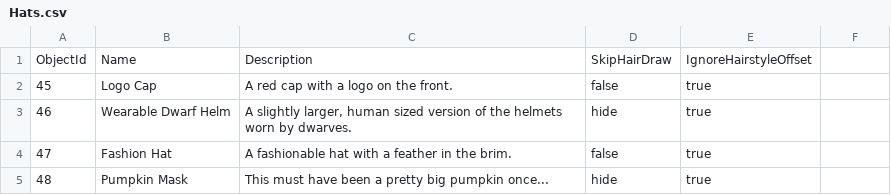
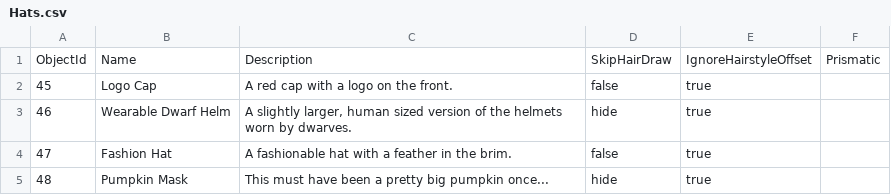
Before and after one commit to aftonsteps/rdew, a CSV file: data-raw/files/Hats.csv, drawn as a sheet; only a part is shown; the diff names each change by its address in the sheet, - before the commit and + after, or states it on an @@ line.

Commit message:
Fixed hat data (again)
- Actually fixed hat loading error this time
- Updated to latest stardewdata.jar
- Hat data now has the correct number of columns, with some rows containing NA for missing data
- Added load all script for convenience
- Removed some more internal namespacing since that does not seem to work

```diff
--- a/data-raw/files/Hats.csv
+++ b/data-raw/files/Hats.csv
-F1: (empty)
+F1: Prismatic
```
Also changed, not shown: 12 other files.
